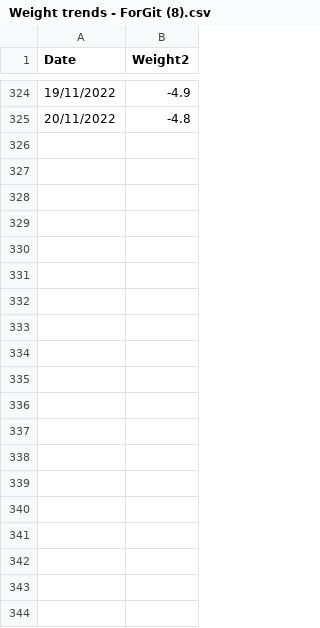
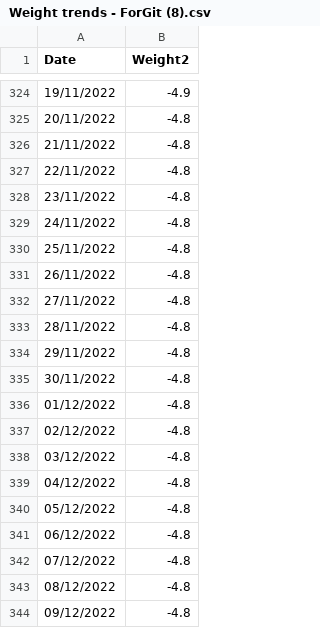
Before and after one commit to EvelinaJ/funandfit, a CSV file: Weight trends - ForGit (8).csv, drawn as a sheet; only a part is shown, gaps mark what is left out; the diff covers the shown part only; the diff names each change by its address in the sheet, - before the commit and + after, or states it on an @@ line.

Commit message:
Update Weight trends - ForGit (8).csv

```diff
--- a/Weight trends - ForGit (8).csv
+++ b/Weight trends - ForGit (8).csv
+row 326: 21/11/2022 | -4.8
+row 327: 22/11/2022 | -4.8
+row 328: 23/11/2022 | -4.8
+row 329: 24/11/2022 | -4.8
+row 330: 25/11/2022 | -4.8
+row 331: 26/11/2022 | -4.8
+row 332: 27/11/2022 | -4.8
+row 333: 28/11/2022 | -4.8
+row 334: 29/11/2022 | -4.8
+row 335: 30/11/2022 | -4.8
+row 336: 01/12/2022 | -4.8
+row 337: 02/12/2022 | -4.8
+row 338: 03/12/2022 | -4.8
+row 339: 04/12/2022 | -4.8
+row 340: 05/12/2022 | -4.8
+row 341: 06/12/2022 | -4.8
+row 342: 07/12/2022 | -4.8
+row 343: 08/12/2022 | -4.8
+row 344: 09/12/2022 | -4.8
```
Also changed, not shown: 22 added rows elsewhere in this file.
